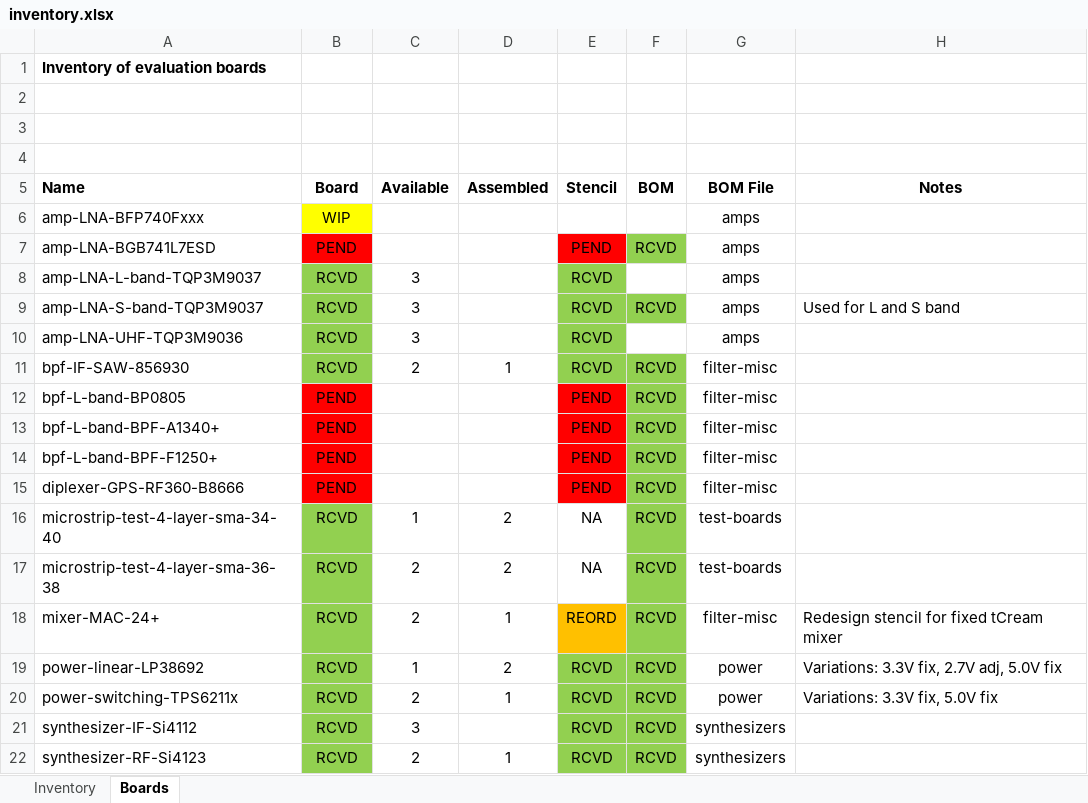
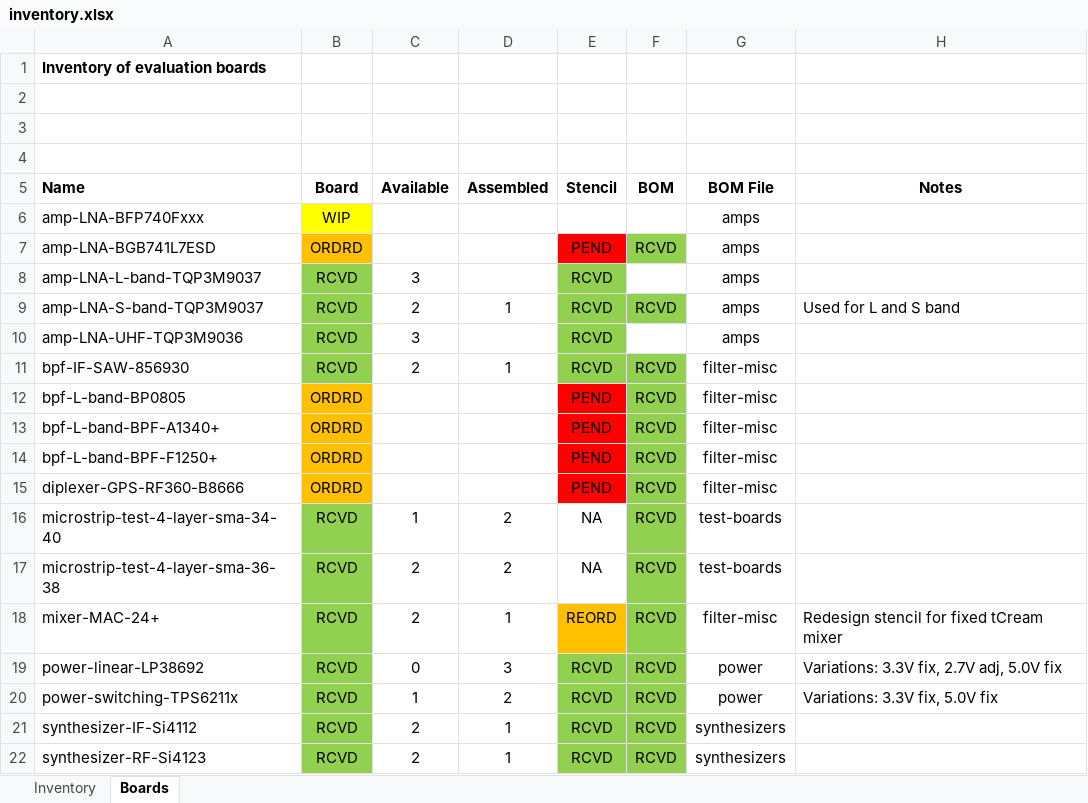
Before and after one commit to oresat/oresat-c3-rf, an Excel workbook: bom/inventory.xlsx, sheet Boards, drawn as a sheet; values as stored, in another font and other column widths than the file's, no borders; the diff names each change by its address in the sheet, - before the commit and + after, or states it on an @@ line.

```diff
--- a/bom/inventory.xlsx (sheet Boards)
+++ b/bom/inventory.xlsx (sheet Boards)
-B7 (Board): PEND
+B7 (Board): ORDRD
-B7 fill: #FF0000
+B7 fill: #FFC000
-C9 (Available): 3
+C9 (Available): 2
-D9 (Assembled): (empty)
+D9 (Assembled): 1
-B12:B15 (Board): PEND
+B12:B15 (Board): ORDRD
-B12:B15 fill: #FF0000
+B12:B15 fill: #FFC000
-C19 (Available): 1
+C19 (Available): 0
-D19 (Assembled): 2
+D19 (Assembled): 3
-C20 (Available): 2
+C20 (Available): 1
-D20 (Assembled): 1
+D20 (Assembled): 2
-C21 (Available): 3
+C21 (Available): 2
-D21 (Assembled): (empty)
+D21 (Assembled): 1
```
Also changed, not shown: sheet Inventory, bom/amps.xlsx, bom/power.xlsx, 1 other file.
